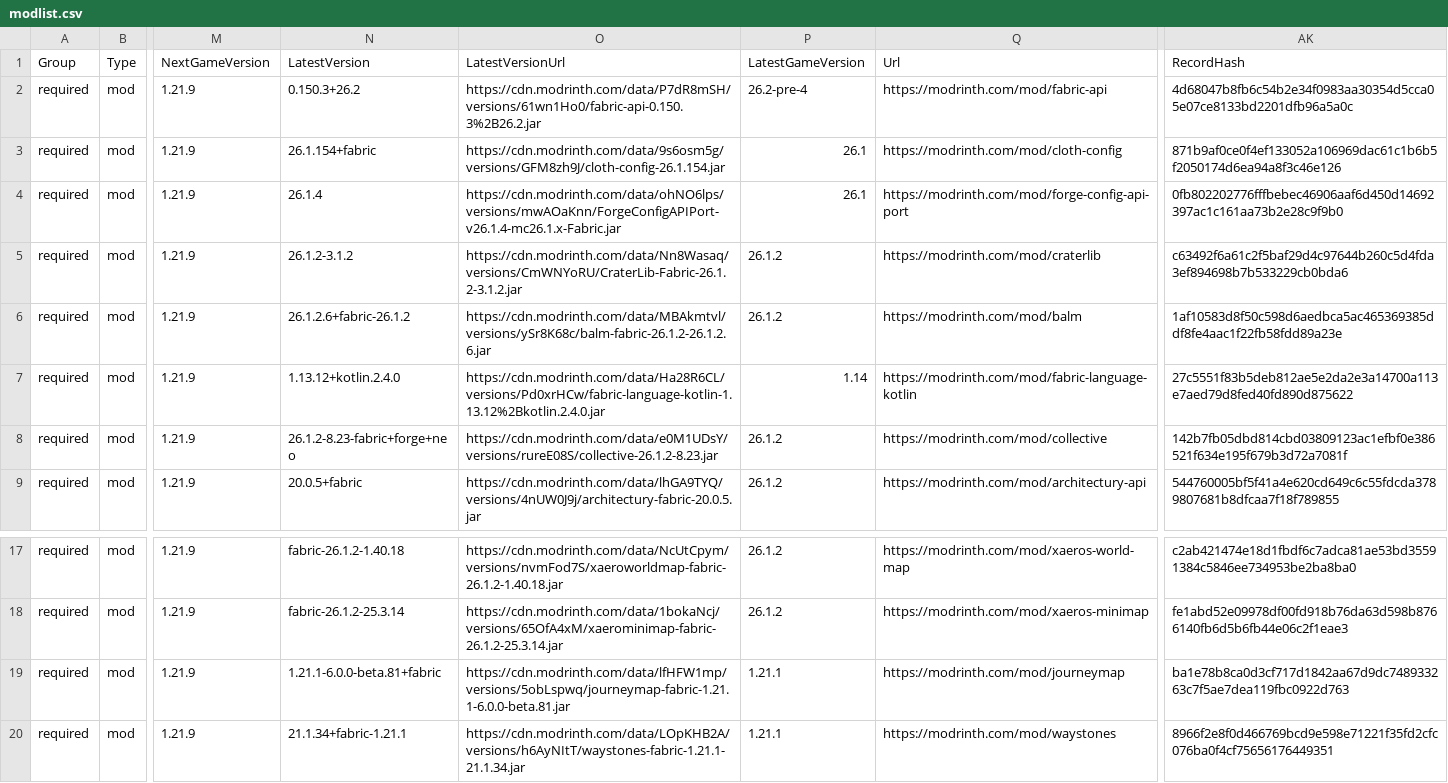
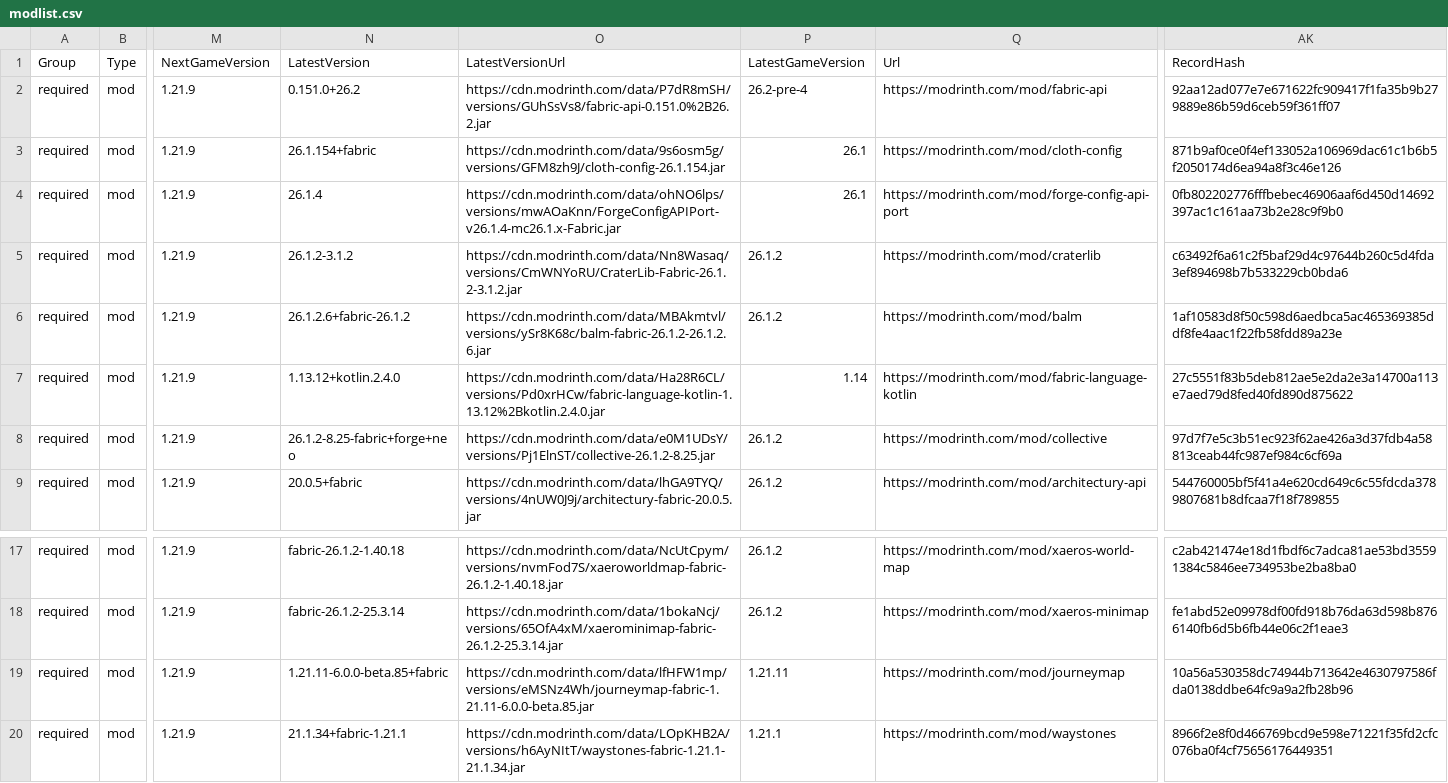
Before and after one commit to survivorsunited/minecraft-mods-manager, a CSV file: modlist.csv, drawn as a sheet; only a part is shown, gaps mark what is left out; the diff names each change by its address in the sheet, - before the commit and + after, or states it on an @@ line.

```diff
--- a/modlist.csv
+++ b/modlist.csv
-N2 (LatestVersion): 0.150.3+26.2
+N2 (LatestVersion): 0.151.0+26.2
-O2 (LatestVersionUrl): https://cdn.modrinth.com/data/P7dR8mSH/versions/61wn1Ho0/fabric-api-0.150.3%2B26.2.jar
+O2 (LatestVersionUrl): https://cdn.modrinth.com/data/P7dR8mSH/versions/GUhSsVs8/fabric-api-0.151.0%2B26.2.jar
-AK2 (RecordHash): 4d68047b8fb6c54b2e34f0983aa30354d5cca05e07ce8133bd2201dfb96a5a0c
+AK2 (RecordHash): 92aa12ad077e7e671622fc909417f1fa35b9b279889e86b59d6ceb59f361ff07
-N8 (LatestVersion): 26.1.2-8.23-fabric+forge+neo
+N8 (LatestVersion): 26.1.2-8.25-fabric+forge+neo
-O8 (LatestVersionUrl): https://cdn.modrinth.com/data/e0M1UDsY/versions/rureE08S/collective-26.1.2-8.23.jar
+O8 (LatestVersionUrl): https://cdn.modrinth.com/data/e0M1UDsY/versions/Pj1ElnST/collective-26.1.2-8.25.jar
-AK8 (RecordHash): 142b7fb05dbd814cbd03809123ac1efbf0e386521f634e195f679b3d72a7081f
+AK8 (RecordHash): 97d7f7e5c3b51ec923f62ae426a3d37fdb4a58813ceab44fc987ef984c6cf69a
-N19 (LatestVersion): 1.21.1-6.0.0-beta.81+fabric
+N19 (LatestVersion): 1.21.11-6.0.0-beta.85+fabric
-O19 (LatestVersionUrl): https://cdn.modrinth.com/data/lfHFW1mp/versions/5obLspwq/journeymap-fabric-1.21.1-6.0.0-beta.81.jar
+O19 (LatestVersionUrl): https://cdn.modrinth.com/data/lfHFW1mp/versions/eMSNz4Wh/journeymap-fabric-1.21.11-6.0.0-beta.85.jar
-P19 (LatestGameVersion): 1.21.1
+P19 (LatestGameVersion): 1.21.11
-AK19 (RecordHash): ba1e78b8ca0d3cf717d1842aa67d9dc748933263c7f5ae7dea119fbc0922d763
+AK19 (RecordHash): 10a56a530358dc74944b713642e4630797586fda0138ddbe64fc9a9a2fb28b96
```
